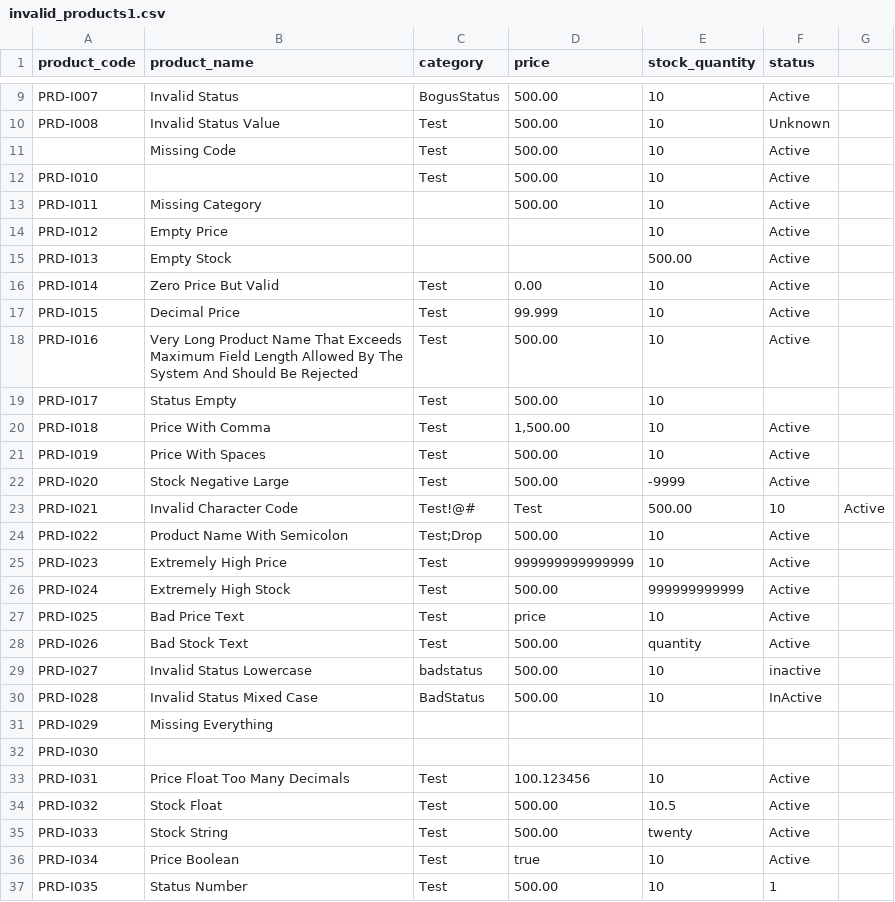
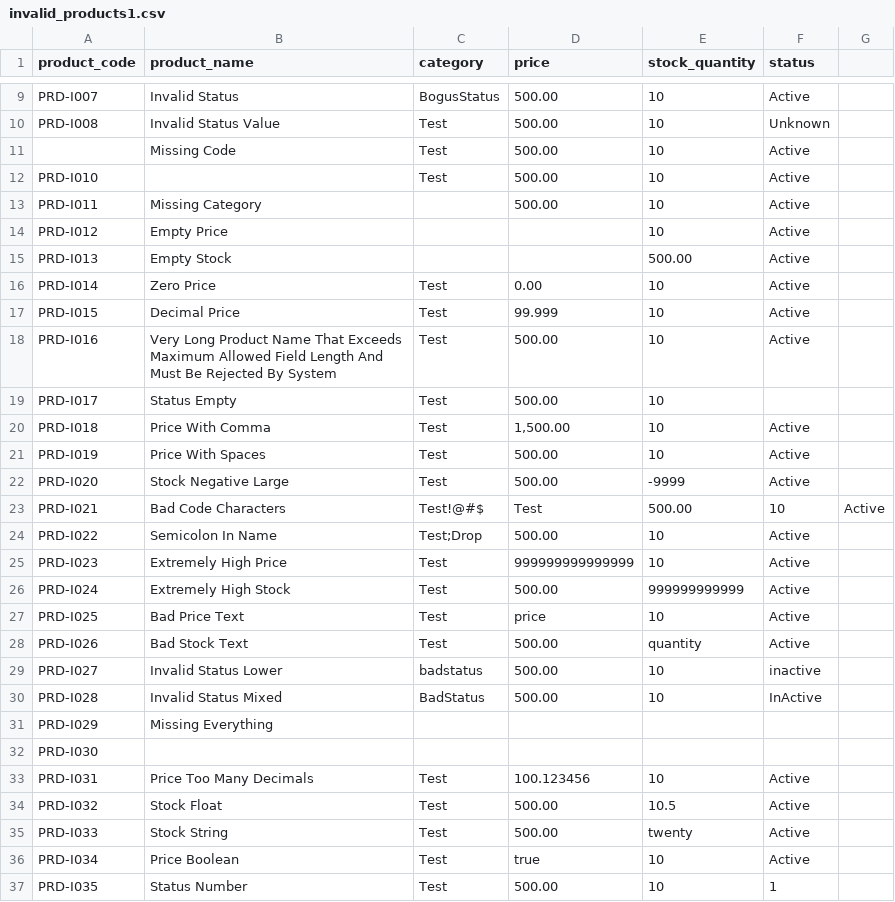
Before and after one commit to naveensaini9521/Naveen_Saini_TechnicalAssignment, a CSV file: sample_data/invalid_products1.csv, drawn as a sheet; only a part is shown, gaps mark what is left out; the diff covers the shown part only.

```diff
--- a/sample_data/invalid_products1.csv
+++ b/sample_data/invalid_products1.csv
@@ -15,5 +15,5 @@ PRD-I012,Empty Price,,,10,Active
 PRD-I013,Empty Stock,,,500.00,Active
-PRD-I014,Zero Price But Valid,Test,0.00,10,Active
+PRD-I014,Zero Price,Test,0.00,10,Active
 PRD-I015,Decimal Price,Test,99.999,10,Active
-PRD-I016,Very Long Product Name That Exceeds Maximum Field Length Allowed By The System And Should Be Rejected,Test,500.00,10,Active
+PRD-I016,Very Long Product Name That Exceeds Maximum Allowed Field Length And Must Be Rejected By System,Test,500.00,10,Active
 PRD-I017,Status Empty,Test,500.00,10,
@@ -22,4 +22,4 @@ PRD-I019,Price With Spaces,Test, 500.00 ,10,Active
 PRD-I020,Stock Negative Large,Test,500.00,-9999,Active
-PRD-I021,Invalid Character Code,Test!@#,Test,500.00,10,Active
-PRD-I022,Product Name With Semicolon,Test;Drop,500.00,10,Active
+PRD-I021,Bad Code Characters,Test!@#$,Test,500.00,10,Active
+PRD-I022,Semicolon In Name,Test;Drop,500.00,10,Active
 PRD-I023,Extremely High Price,Test,999999999999999,10,Active
@@ -28,7 +28,7 @@ PRD-I025,Bad Price Text,Test,price,10,Active
 PRD-I026,Bad Stock Text,Test,500.00,quantity,Active
-PRD-I027,Invalid Status Lowercase,badstatus,500.00,10,inactive
-PRD-I028,Invalid Status Mixed Case,BadStatus,500.00,10,InActive
+PRD-I027,Invalid Status Lower,badstatus,500.00,10,inactive
+PRD-I028,Invalid Status Mixed,BadStatus,500.00,10,InActive
 PRD-I029,Missing Everything,,,,
 PRD-I030,,,,
-PRD-I031,Price Float Too Many Decimals,Test,100.123456,10,Active
+PRD-I031,Price Too Many Decimals,Test,100.123456,10,Active
 PRD-I032,Stock Float,Test,500.00,10.5,Active
```
Also changed, not shown: 10 added rows and 5 edited cells elsewhere in this file, sample_data/valid_products1.csv.
